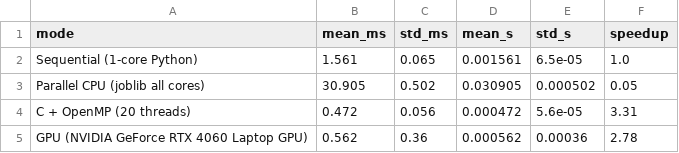
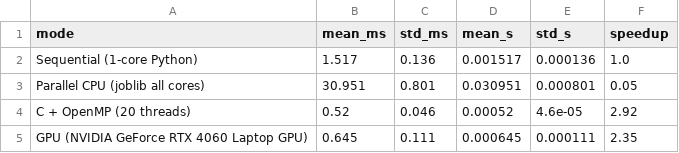
Before and after one commit to Naresh-x86/Minimal-Gene-Signature-Discovery, a CSV file: results/phase3_hpc_benchmark_results.csv, drawn as a sheet.

```diff
--- a/results/phase3_hpc_benchmark_results.csv
+++ b/results/phase3_hpc_benchmark_results.csv
@@ -1,5 +1,5 @@
 mode,mean_ms,std_ms,mean_s,std_s,speedup
-Sequential (1-core Python),1.561,0.065,0.001561,6.5e-05,1.0
-Parallel CPU (joblib all cores),30.905,0.502,0.030905,0.000502,0.05
-C + OpenMP (20 threads),0.472,0.056,0.000472,5.6e-05,3.31
-GPU (NVIDIA GeForce RTX 4060 Laptop GPU),0.562,0.36,0.000562,0.00036,2.78
+Sequential (1-core Python),1.517,0.136,0.001517,0.000136,1.0
+Parallel CPU (joblib all cores),30.951,0.801,0.030951,0.000801,0.05
+C + OpenMP (20 threads),0.52,0.046,0.00052,4.6e-05,2.92
+GPU (NVIDIA GeForce RTX 4060 Laptop GPU),0.645,0.111,0.000645,0.000111,2.35
```
Also changed, not shown: results/ga_results.csv, results/gpu_search_results.csv, 13 other files.
